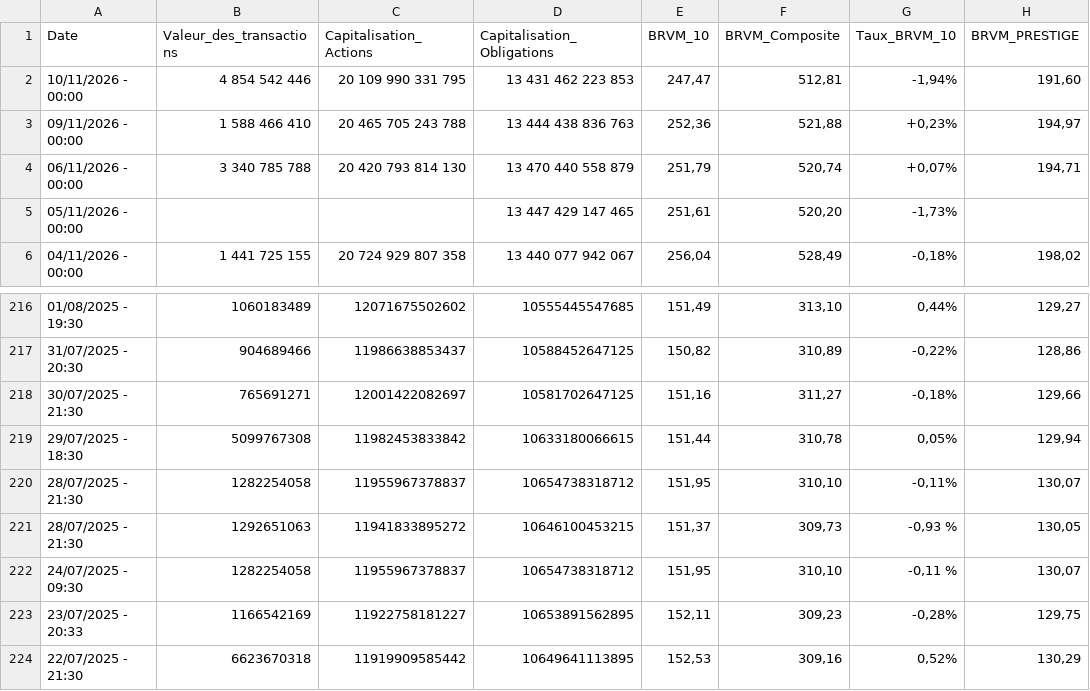
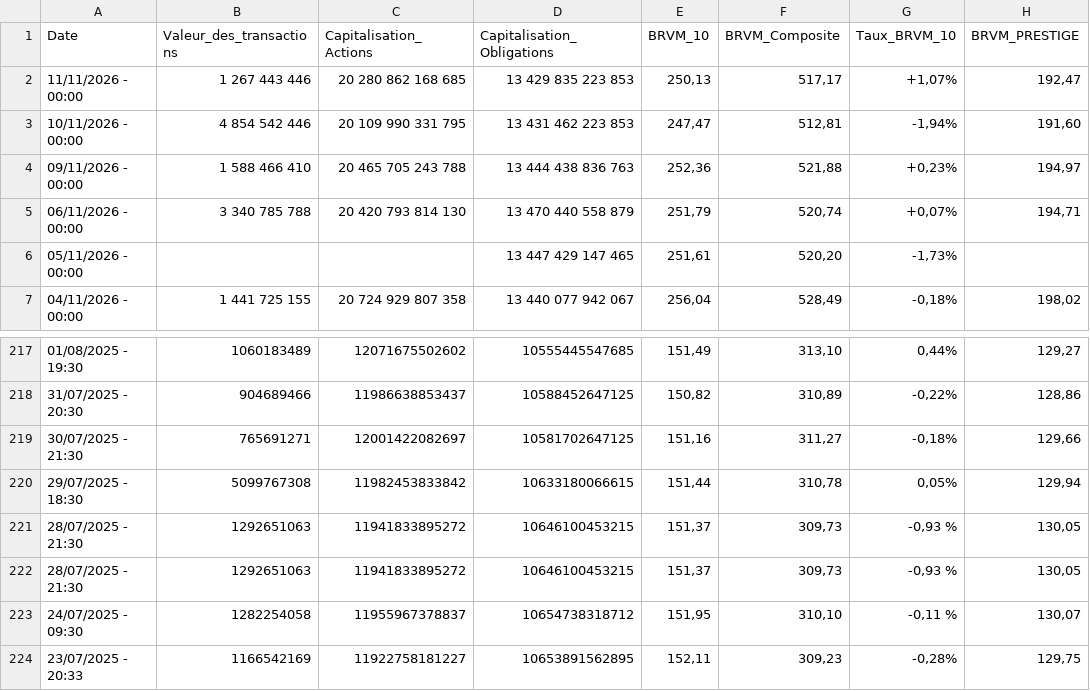
Before and after one commit to spoudar/brvm-data-automation, a CSV file: data/brvm_market_data.csv, drawn as a sheet; only a part is shown, gaps mark what is left out; the shorter side is filled out with more unchanged rows.

```diff
--- a/data/brvm_market_data.csv
+++ b/data/brvm_market_data.csv
@@ -1,2 +1,3 @@
 Date,Valeur_des_transactions,Capitalisation_Actions,Capitalisation_Obligations,BRVM_10,BRVM_Composite,Taux_BRVM_10,BRVM_PRESTIGE
+11/11/2026 - 00:00,1 267 443 446,20 280 862 168 685,13 429 835 223 853,"250,13","517,17","+1,07%","192,47"
 10/11/2026 - 00:00,4 854 542 446,20 109 990 331 795,13 431 462 223 853,"247,47","512,81","-1,94%","191,60"
@@ -219,3 +220,3 @@
 29/07/2025 - 18:30,5099767308,11982453833842,10633180066615,"151,44","310,78","0,05%","129,94"
-28/07/2025 - 21:30,1282254058,11955967378837,10654738318712,"151,95","310,10","-0,11%","130,07"
+28/07/2025 - 21:30,1292651063,11941833895272,10646100453215,"151,37","309,73","-0,93 %","130,05"
 28/07/2025 - 21:30,1292651063,11941833895272,10646100453215,"151,37","309,73","-0,93 %","130,05"
```
